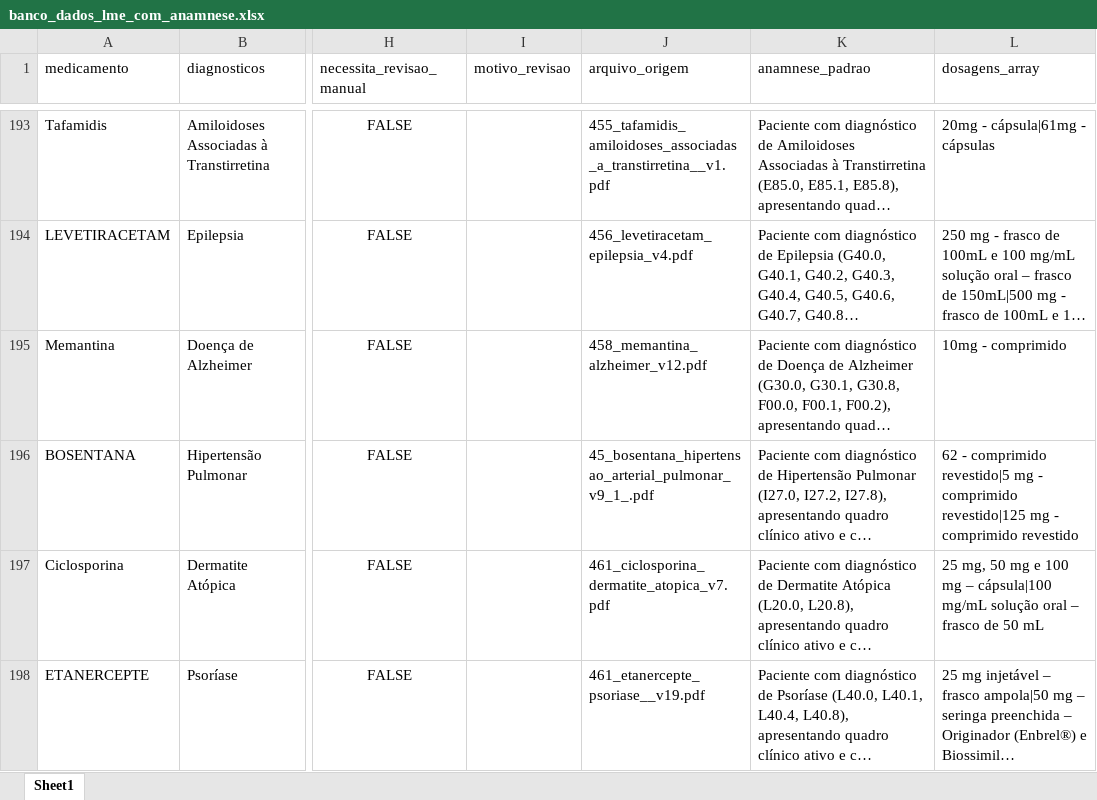
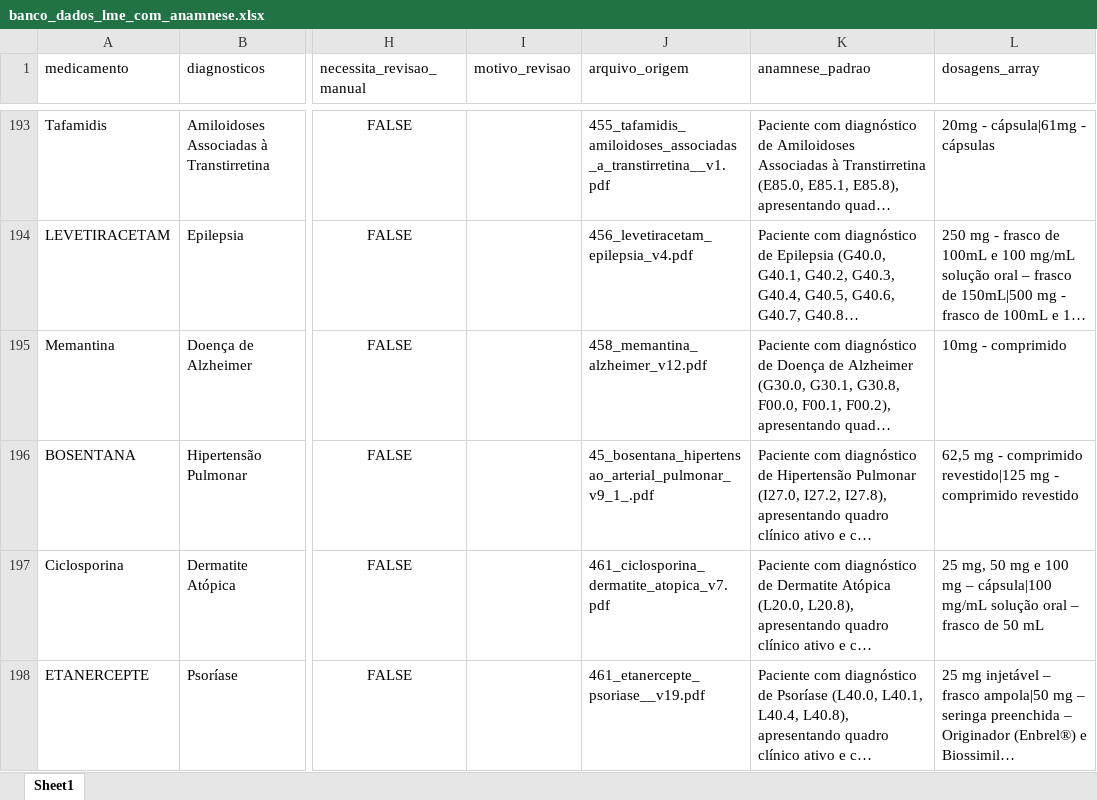
Before and after one commit to Faddragon/Gerador-de-LME-b-Med-Shield, an Excel workbook: bmed-lme-app/data/banco_dados_lme_com_anamnese.xlsx, sheet Sheet1, drawn as a sheet; only a part is shown, gaps mark what is left out; long unchanged cells end in …; values as stored, in another font and other column widths than the file's, no borders; the diff covers the shown part only; the diff names each change by its address in the sheet, - before the commit and + after, or states it on an @@ line.

```diff
--- a/bmed-lme-app/data/banco_dados_lme_com_anamnese.xlsx (sheet Sheet1)
+++ b/bmed-lme-app/data/banco_dados_lme_com_anamnese.xlsx (sheet Sheet1)
-L196 (dosagens_array): 62 - comprimido revestido|5 mg -…
+L196 (dosagens_array): 62,5 mg -…
```
Also changed, not shown: 37 edited cells elsewhere in this sheet, 4 other files.
